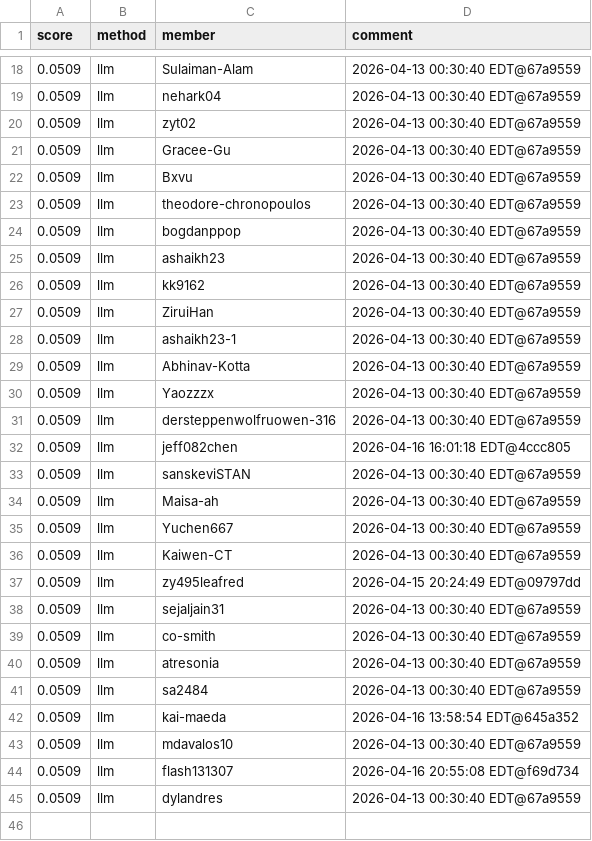
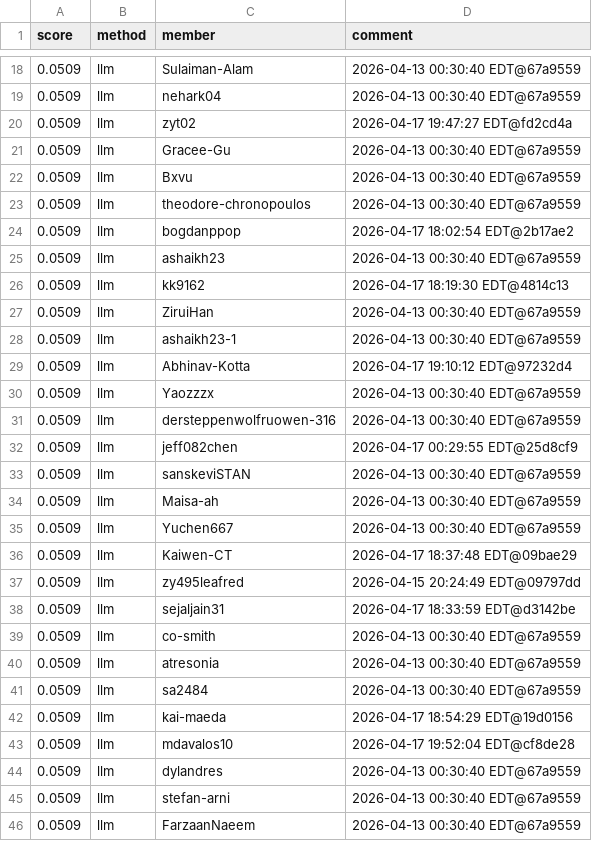
Before and after one commit to Cornell-Tech-CS5744-Spring-2026/leaderboards, a CSV file: a4/llm.csv, drawn as a sheet; only a part is shown, gaps mark what is left out; the diff covers the shown part only.

Commit message:
Leaderboard Update

```diff
--- a/a4/llm.csv
+++ b/a4/llm.csv
@@ -19,3 +19,3 @@ score,method,member,comment
 0.0509,llm,nehark04,2026-04-13 00:30:40 EDT@67a9559
-0.0509,llm,zyt02,2026-04-13 00:30:40 EDT@67a9559
+0.0509,llm,zyt02,2026-04-17 19:47:27 EDT@fd2cd4a
 0.0509,llm,Gracee-Gu,2026-04-13 00:30:40 EDT@67a9559
@@ -23,11 +23,11 @@ score,method,member,comment
 0.0509,llm,theodore-chronopoulos,2026-04-13 00:30:40 EDT@67a9559
-0.0509,llm,bogdanppop,2026-04-13 00:30:40 EDT@67a9559
+0.0509,llm,bogdanppop,2026-04-17 18:02:54 EDT@2b17ae2
 0.0509,llm,ashaikh23,2026-04-13 00:30:40 EDT@67a9559
-0.0509,llm,kk9162,2026-04-13 00:30:40 EDT@67a9559
+0.0509,llm,kk9162,2026-04-17 18:19:30 EDT@4814c13
 0.0509,llm,ZiruiHan,2026-04-13 00:30:40 EDT@67a9559
 0.0509,llm,ashaikh23-1,2026-04-13 00:30:40 EDT@67a9559
-0.0509,llm,Abhinav-Kotta,2026-04-13 00:30:40 EDT@67a9559
+0.0509,llm,Abhinav-Kotta,2026-04-17 19:10:12 EDT@97232d4
 0.0509,llm,Yaozzzx,2026-04-13 00:30:40 EDT@67a9559
 0.0509,llm,dersteppenwolfruowen-316,2026-04-13 00:30:40 EDT@67a9559
-0.0509,llm,jeff082chen,2026-04-16 16:01:18 EDT@4ccc805
+0.0509,llm,jeff082chen,2026-04-17 00:29:55 EDT@25d8cf9
 0.0509,llm,sanskeviSTAN,2026-04-13 00:30:40 EDT@67a9559
@@ -35,5 +35,5 @@ score,method,member,comment
 0.0509,llm,Yuchen667,2026-04-13 00:30:40 EDT@67a9559
-0.0509,llm,Kaiwen-CT,2026-04-13 00:30:40 EDT@67a9559
+0.0509,llm,Kaiwen-CT,2026-04-17 18:37:48 EDT@09bae29
 0.0509,llm,zy495leafred,2026-04-15 20:24:49 EDT@09797dd
-0.0509,llm,sejaljain31,2026-04-13 00:30:40 EDT@67a9559
+0.0509,llm,sejaljain31,2026-04-17 18:33:59 EDT@d3142be
 0.0509,llm,co-smith,2026-04-13 00:30:40 EDT@67a9559
@@ -41,5 +41,6 @@ score,method,member,comment
 0.0509,llm,sa2484,2026-04-13 00:30:40 EDT@67a9559
-0.0509,llm,kai-maeda,2026-04-16 13:58:54 EDT@645a352
-0.0509,llm,mdavalos10,2026-04-13 00:30:40 EDT@67a9559
-0.0509,llm,flash131307,2026-04-16 20:55:08 EDT@f69d734
+0.0509,llm,kai-maeda,2026-04-17 18:54:29 EDT@19d0156
+0.0509,llm,mdavalos10,2026-04-17 19:52:04 EDT@cf8de28
 0.0509,llm,dylandres,2026-04-13 00:30:40 EDT@67a9559
+0.0509,llm,stefan-arni,2026-04-13 00:30:40 EDT@67a9559
+0.0509,llm,FarzaanNaeem,2026-04-13 00:30:40 EDT@67a9559
```
Also changed, not shown: 10 added rows, 3 moved rows and 2 edited cells elsewhere in this file.
